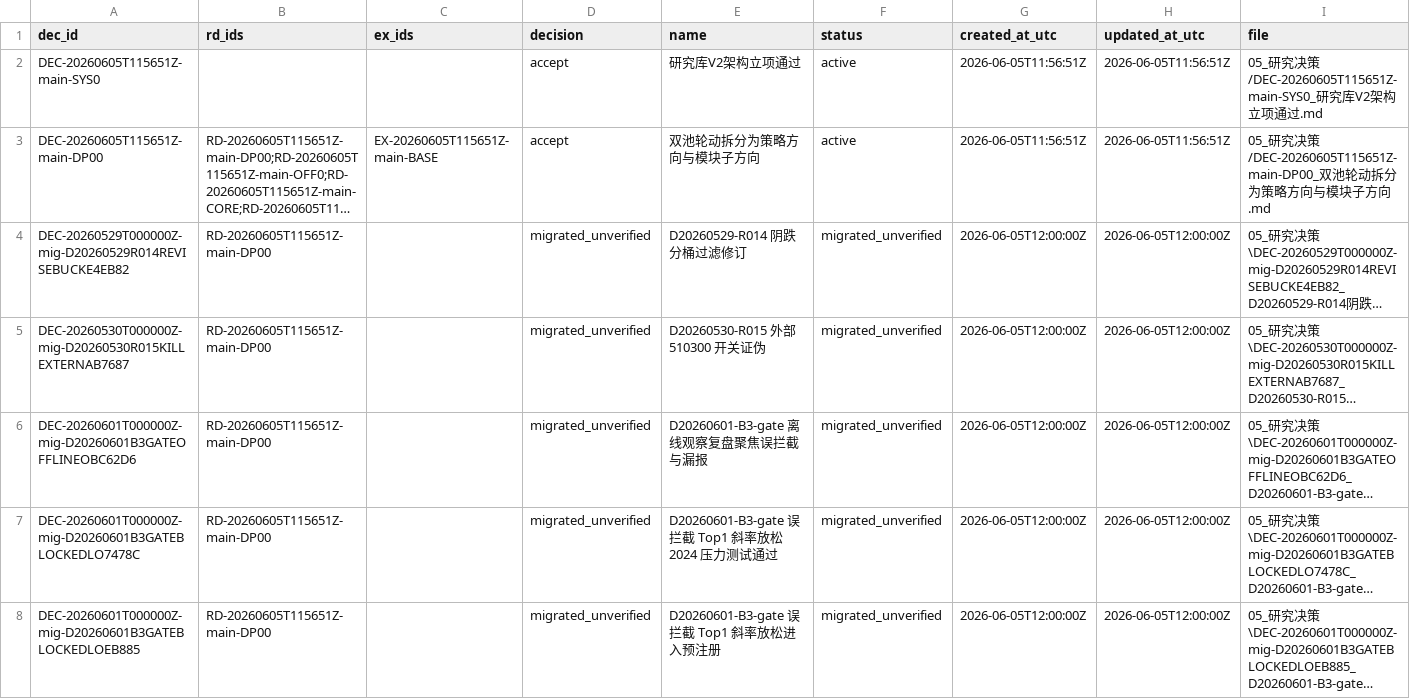
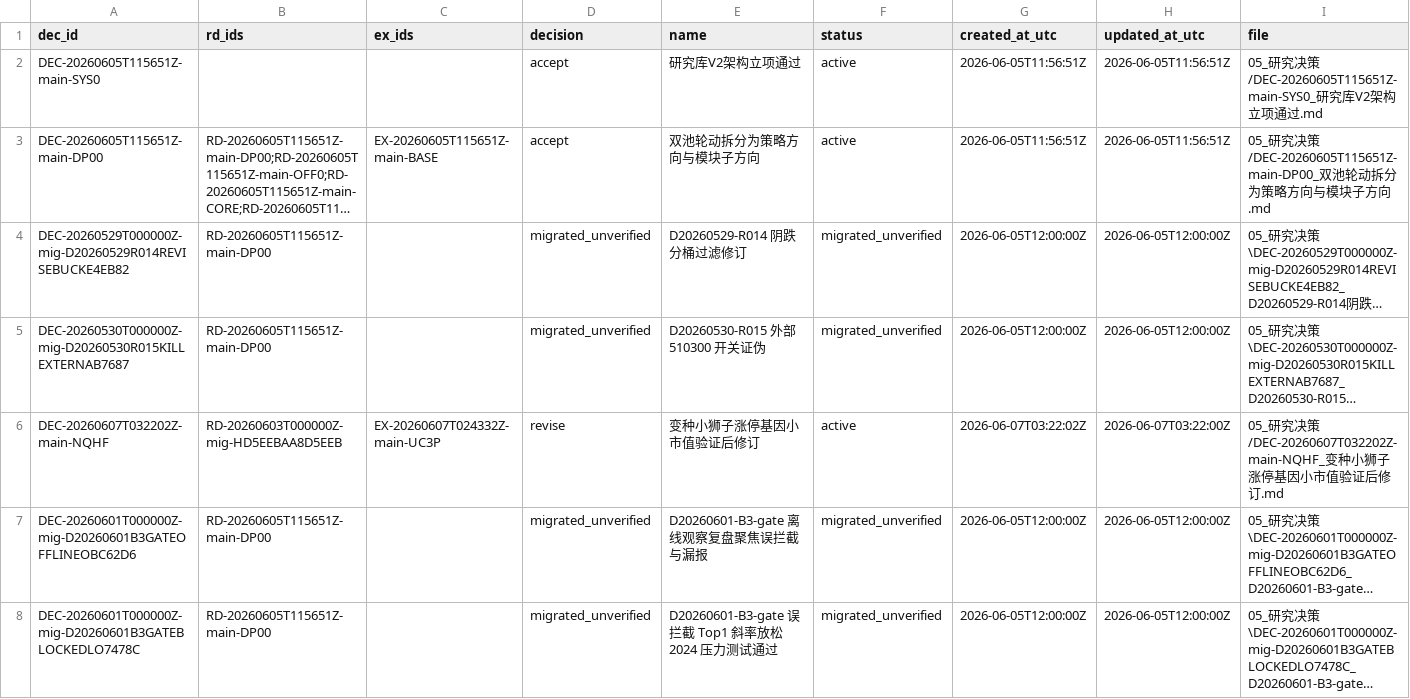
Before and after one commit to huakaiye/quant-knowledge-base, a CSV file: 01_台账/决策台账.csv, drawn as a sheet; only a part is shown; the shorter side is filled out with more unchanged rows; long unchanged cells end in …; rows hold the shown columns only; the diff names each change by its address in the sheet, - before the commit and + after, or states it on an @@ line.

```diff
--- a/01_台账/决策台账.csv
+++ b/01_台账/决策台账.csv
+row 6: DEC-20260607T032202Z-main-NQHF | RD-20260603T000000Z-mig-HD5EEBAA8D5EEB | EX-20260607T024332Z-main-UC3P | revise | 变种小狮子涨停基因小市值验证后修订 | active | 2026-06-07T03:22:02Z | 2026-06-07T03:22:00Z | 05_研究决策/DEC-20260607T032202Z-main-NQHF_变种小狮子涨停基因小市值验证后修订.md
```
Also changed, not shown: 01_台账/子代理调用台账.csv, 01_台账/实验台账.csv, 7 other files.
